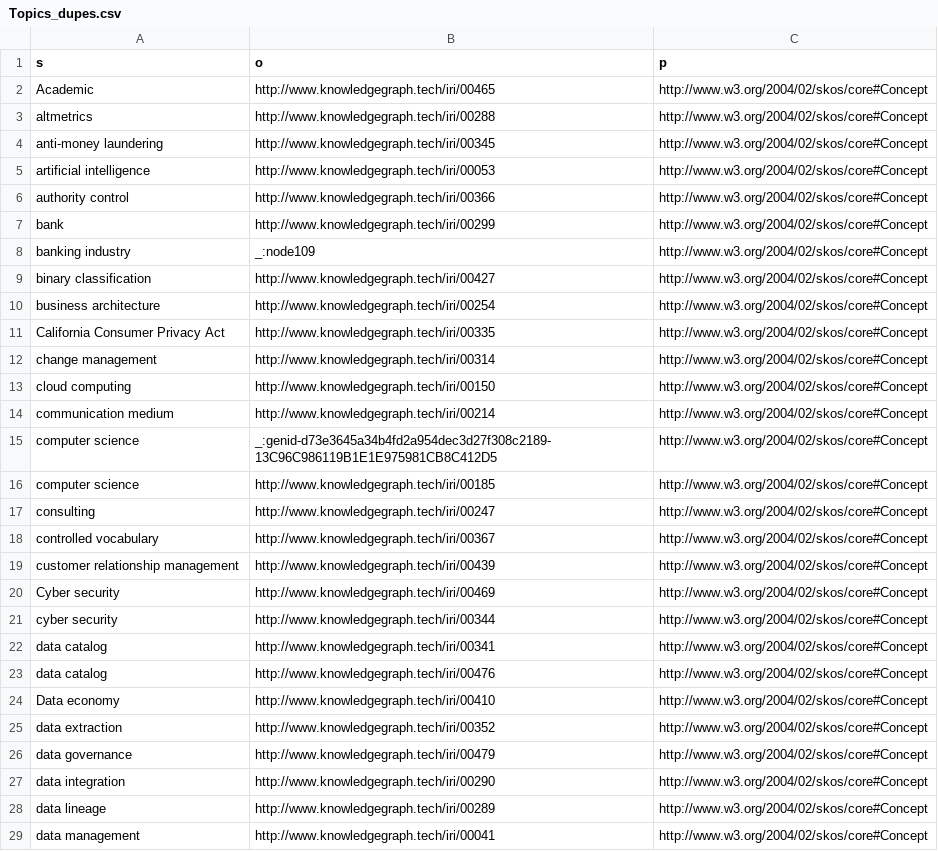
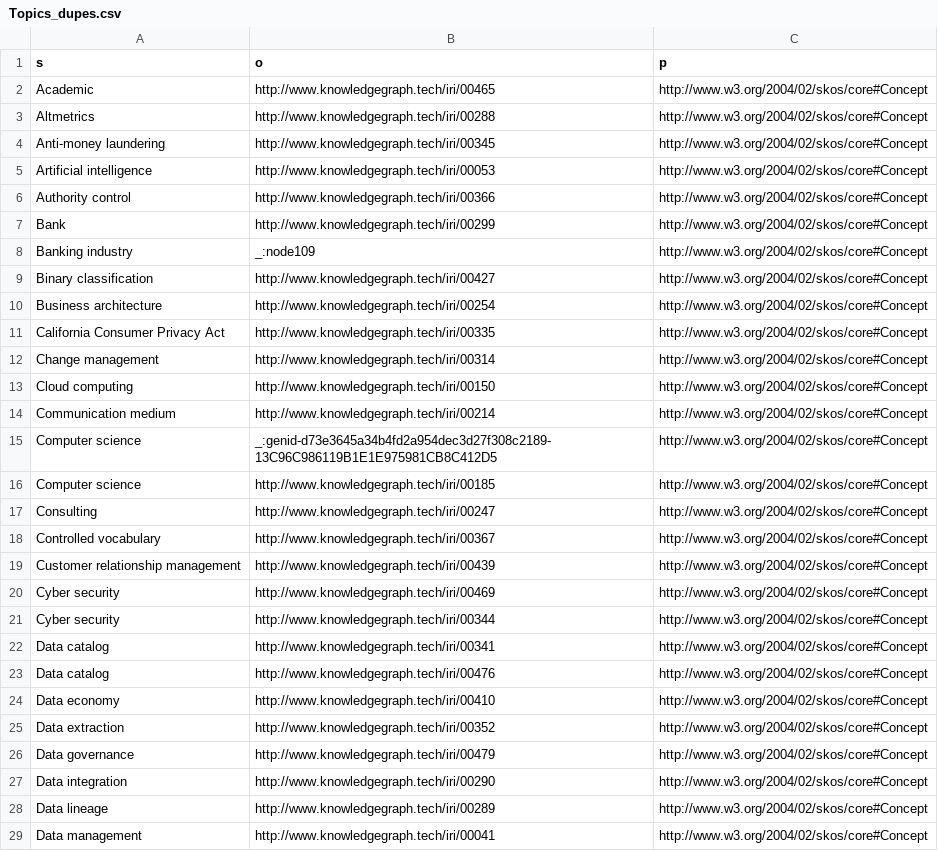
Before and after one commit to GlennClatworthy/KGC-knowledge-graph, a CSV file: data/Topics_dupes.csv, drawn as a sheet; only a part is shown; the diff covers the shown part only.

Commit message:
Capitalized and re-sorted all topics

```diff
--- a/data/Topics_dupes.csv
+++ b/data/Topics_dupes.csv
@@ -2,28 +2,28 @@ s,o,p
 Academic,http://www.knowledgegraph.tech/iri/00465,http://www.w3.org/2004/02/skos/core#Concept
-altmetrics,http://www.knowledgegraph.tech/iri/00288,http://www.w3.org/2004/02/skos/core#Concept
-anti-money laundering,http://www.knowledgegraph.tech/iri/00345,http://www.w3.org/2004/02/skos/core#Concept
-artificial intelligence,http://www.knowledgegraph.tech/iri/00053,http://www.w3.org/2004/02/skos/core#Concept
-authority control,http://www.knowledgegraph.tech/iri/00366,http://www.w3.org/2004/02/skos/core#Concept
-bank,http://www.knowledgegraph.tech/iri/00299,http://www.w3.org/2004/02/skos/core#Concept
-banking industry,_:node109,http://www.w3.org/2004/02/skos/core#Concept
-binary classification,http://www.knowledgegraph.tech/iri/00427,http://www.w3.org/2004/02/skos/core#Concept
-business architecture,http://www.knowledgegraph.tech/iri/00254,http://www.w3.org/2004/02/skos/core#Concept
+Altmetrics,http://www.knowledgegraph.tech/iri/00288,http://www.w3.org/2004/02/skos/core#Concept
+Anti-money laundering,http://www.knowledgegraph.tech/iri/00345,http://www.w3.org/2004/02/skos/core#Concept
+Artificial intelligence,http://www.knowledgegraph.tech/iri/00053,http://www.w3.org/2004/02/skos/core#Concept
+Authority control,http://www.knowledgegraph.tech/iri/00366,http://www.w3.org/2004/02/skos/core#Concept
+Bank,http://www.knowledgegraph.tech/iri/00299,http://www.w3.org/2004/02/skos/core#Concept
+Banking industry,_:node109,http://www.w3.org/2004/02/skos/core#Concept
+Binary classification,http://www.knowledgegraph.tech/iri/00427,http://www.w3.org/2004/02/skos/core#Concept
+Business architecture,http://www.knowledgegraph.tech/iri/00254,http://www.w3.org/2004/02/skos/core#Concept
 California Consumer Privacy Act,http://www.knowledgegraph.tech/iri/00335,http://www.w3.org/2004/02/skos/core#Concept
-change management,http://www.knowledgegraph.tech/iri/00314,http://www.w3.org/2004/02/skos/core#Concept
-cloud computing,http://www.knowledgegraph.tech/iri/00150,http://www.w3.org/2004/02/skos/core#Concept
-communication medium,http://www.knowledgegraph.tech/iri/00214,http://www.w3.org/2004/02/skos/core#Concept
-computer science,_:genid-d73e3645a34b4fd2a954dec3d27f308c2189-13C96C986119B1E1E975981CB8C412D5,http://www.w3.org/2004/02/skos/core#Concept
-computer science,http://www.knowledgegraph.tech/iri/00185,http://www.w3.org/2004/02/skos/core#Concept
-consulting,http://www.knowledgegraph.tech/iri/00247,http://www.w3.org/2004/02/skos/core#Concept
-controlled vocabulary,http://www.knowledgegraph.tech/iri/00367,http://www.w3.org/2004/02/skos/core#Concept
-customer relationship management,http://www.knowledgegraph.tech/iri/00439,http://www.w3.org/2004/02/skos/core#Concept
+Change management,http://www.knowledgegraph.tech/iri/00314,http://www.w3.org/2004/02/skos/core#Concept
+Cloud computing,http://www.knowledgegraph.tech/iri/00150,http://www.w3.org/2004/02/skos/core#Concept
+Communication medium,http://www.knowledgegraph.tech/iri/00214,http://www.w3.org/2004/02/skos/core#Concept
+Computer science,_:genid-d73e3645a34b4fd2a954dec3d27f308c2189-13C96C986119B1E1E975981CB8C412D5,http://www.w3.org/2004/02/skos/core#Concept
+Computer science,http://www.knowledgegraph.tech/iri/00185,http://www.w3.org/2004/02/skos/core#Concept
+Consulting,http://www.knowledgegraph.tech/iri/00247,http://www.w3.org/2004/02/skos/core#Concept
+Controlled vocabulary,http://www.knowledgegraph.tech/iri/00367,http://www.w3.org/2004/02/skos/core#Concept
+Customer relationship management,http://www.knowledgegraph.tech/iri/00439,http://www.w3.org/2004/02/skos/core#Concept
 Cyber security,http://www.knowledgegraph.tech/iri/00469,http://www.w3.org/2004/02/skos/core#Concept
-cyber security,http://www.knowledgegraph.tech/iri/00344,http://www.w3.org/2004/02/skos/core#Concept
-data catalog,http://www.knowledgegraph.tech/iri/00341,http://www.w3.org/2004/02/skos/core#Concept
-data catalog,http://www.knowledgegraph.tech/iri/00476,http://www.w3.org/2004/02/skos/core#Concept
+Cyber security,http://www.knowledgegraph.tech/iri/00344,http://www.w3.org/2004/02/skos/core#Concept
+Data catalog,http://www.knowledgegraph.tech/iri/00341,http://www.w3.org/2004/02/skos/core#Concept
+Data catalog,http://www.knowledgegraph.tech/iri/00476,http://www.w3.org/2004/02/skos/core#Concept
 Data economy,http://www.knowledgegraph.tech/iri/00410,http://www.w3.org/2004/02/skos/core#Concept
-data extraction,http://www.knowledgegraph.tech/iri/00352,http://www.w3.org/2004/02/skos/core#Concept
-data governance,http://www.knowledgegraph.tech/iri/00479,http://www.w3.org/2004/02/skos/core#Concept
-data integration,http://www.knowledgegraph.tech/iri/00290,http://www.w3.org/2004/02/skos/core#Concept
-data lineage,http://www.knowledgegraph.tech/iri/00289,http://www.w3.org/2004/02/skos/core#Concept
-data management,http://www.knowledgegraph.tech/iri/00041,http://www.w3.org/2004/02/skos/core#Concept
+Data extraction,http://www.knowledgegraph.tech/iri/00352,http://www.w3.org/2004/02/skos/core#Concept
+Data governance,http://www.knowledgegraph.tech/iri/00479,http://www.w3.org/2004/02/skos/core#Concept
+Data integration,http://www.knowledgegraph.tech/iri/00290,http://www.w3.org/2004/02/skos/core#Concept
+Data lineage,http://www.knowledgegraph.tech/iri/00289,http://www.w3.org/2004/02/skos/core#Concept
+Data management,http://www.knowledgegraph.tech/iri/00041,http://www.w3.org/2004/02/skos/core#Concept
```
Also changed, not shown: 117 edited cells elsewhere in this file.
